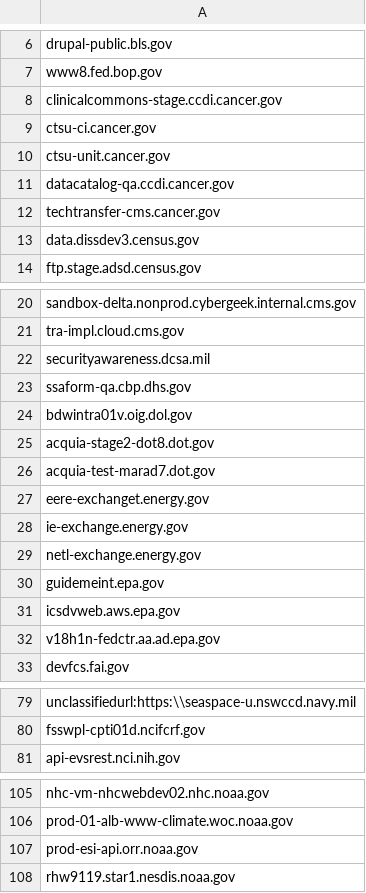
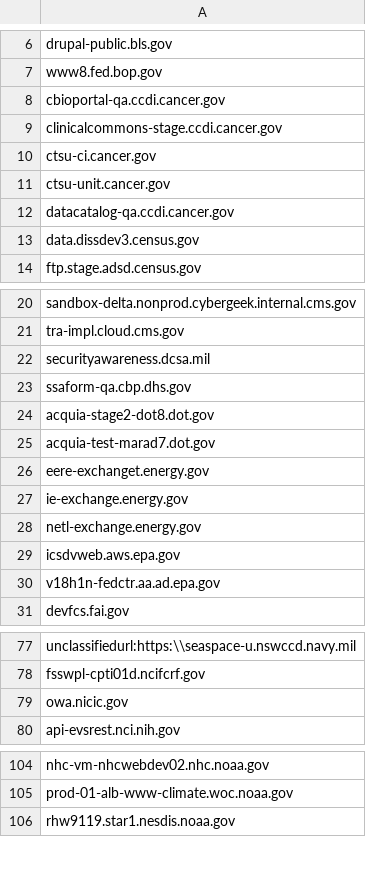
Before and after one commit to arpitjain099/site-scanning-analysis, a CSV file: reports/missing-target-url-in-snapshot.csv, drawn as a sheet; only a part is shown, gaps mark what is left out; the diff covers the shown part only.

```diff
--- a/reports/missing-target-url-in-snapshot.csv
+++ b/reports/missing-target-url-in-snapshot.csv
@@ -7,2 +7,3 @@ drupal-public.bls.gov
 www8.fed.bop.gov
+cbioportal-qa.ccdi.cancer.gov
 clinicalcommons-stage.ccdi.cancer.gov
@@ -11,3 +12,2 @@ ctsu-unit.cancer.gov
 datacatalog-qa.ccdi.cancer.gov
-techtransfer-cms.cancer.gov
 data.dissdev3.census.gov
@@ -23,3 +23,2 @@ securityawareness.dcsa.mil
 ssaform-qa.cbp.dhs.gov
-bdwintra01v.oig.dol.gov
 acquia-stage2-dot8.dot.gov
@@ -29,3 +28,2 @@ ie-exchange.energy.gov
 netl-exchange.energy.gov
-guidemeint.epa.gov
 icsdvweb.aws.epa.gov
@@ -80,2 +78,3 @@ unclassifiedurl:https:\\seaspace-u.nswccd.navy.mil
 fsswpl-cpti01d.ncifcrf.gov
+owa.nicic.gov
 api-evsrest.nci.nih.gov
@@ -106,3 +105,2 @@ nhc-vm-nhcwebdev02.nhc.noaa.gov
 prod-01-alb-www-climate.woc.noaa.gov
-prod-esi-api.orr.noaa.gov
 rhw9119.star1.nesdis.noaa.gov
```
Also changed, not shown: 2 removed rows elsewhere in this file.
